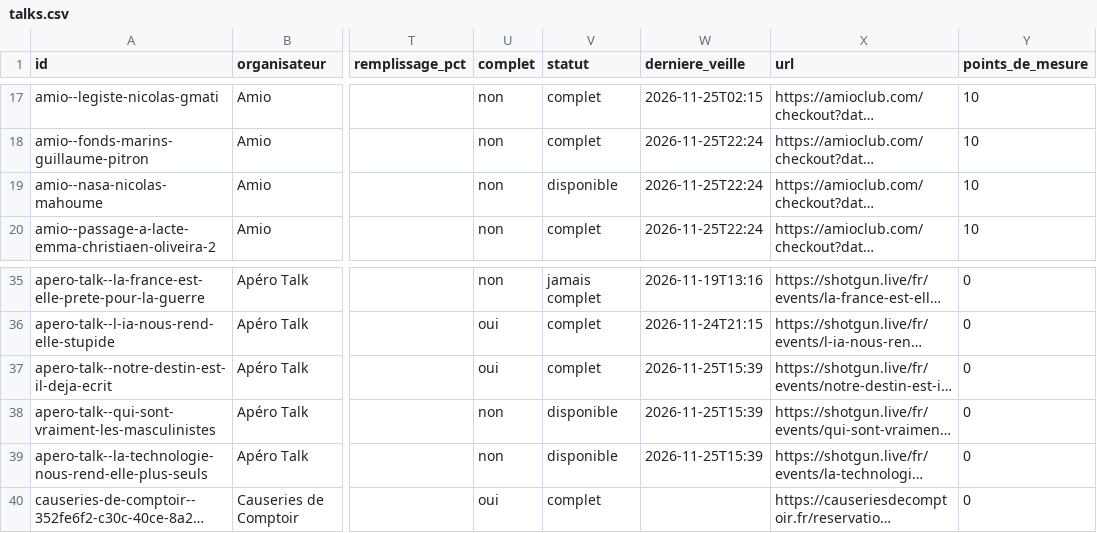
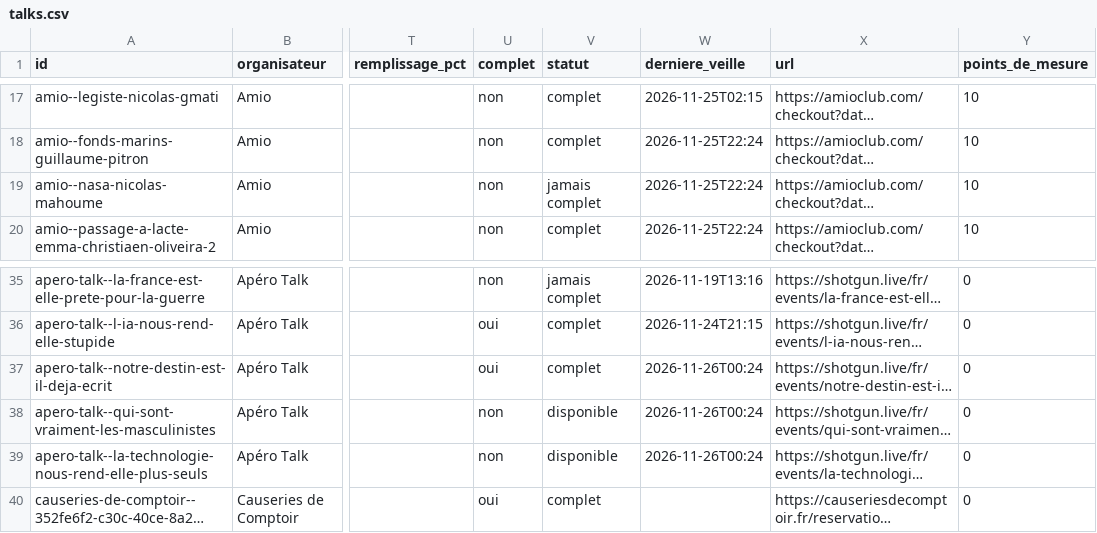
Before and after one commit to microeconomie/best-notif, a CSV file: data/talks.csv, drawn as a sheet; only a part is shown, gaps mark what is left out; long unchanged cells end in …; the diff names each change by its address in the sheet, - before the commit and + after, or states it on an @@ line.

```diff
--- a/data/talks.csv
+++ b/data/talks.csv
-V19 (statut): disponible
+V19 (statut): jamais complet
-W37:W39 (derniere_veille): 2026-11-25T15:39
+W37:W39 (derniere_veille): 2026-11-26T00:24
```
Also changed, not shown: 2 other files.
